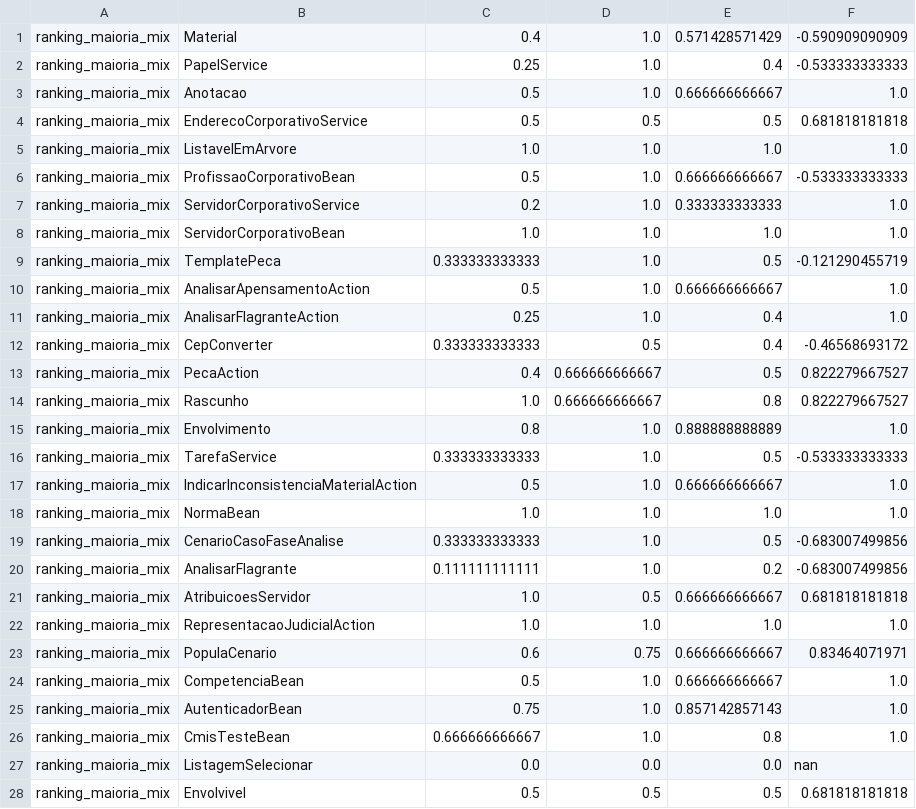
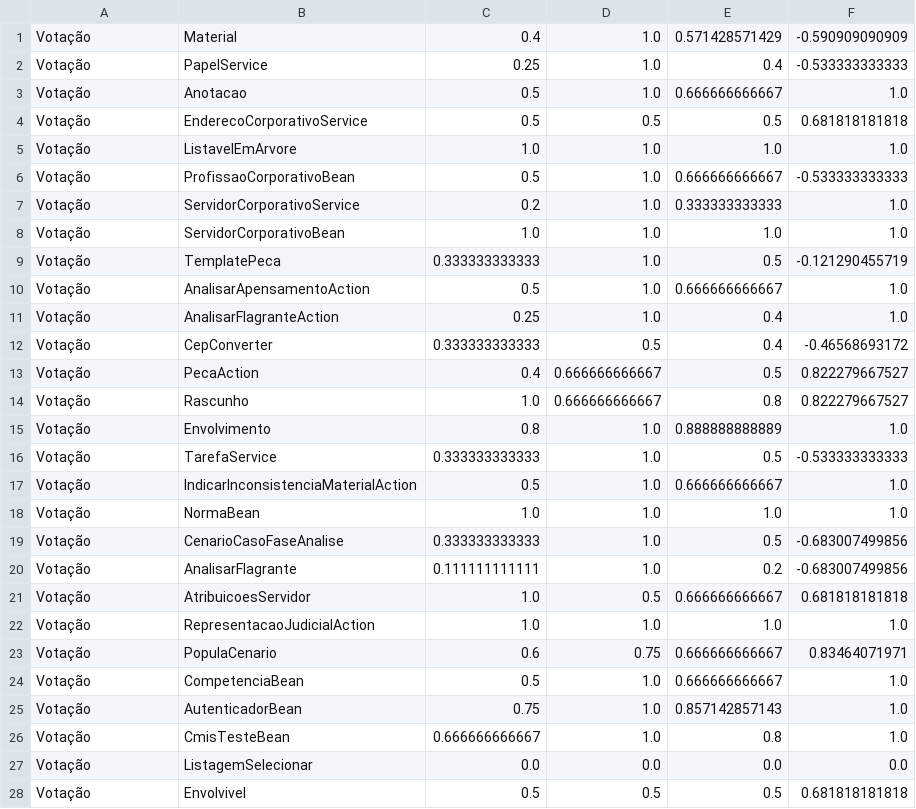
Before and after one commit to ericksonfilipe/analises-consenso-especialistas, a CSV file: acuracia_por_classe.csv, drawn as a sheet; only a part is shown; the diff covers the shown part only.

Commit message:
NDCG value is now 0 when approach didn't have a rank

```diff
--- a/acuracia_por_classe.csv
+++ b/acuracia_por_classe.csv
@@ -1,28 +1,28 @@
-ranking_maioria_mix|Material|0.4|1.0|0.571428571429|-0.590909090909
-ranking_maioria_mix|PapelService|0.25|1.0|0.4|-0.533333333333
-ranking_maioria_mix|Anotacao|0.5|1.0|0.666666666667|1.0
-ranking_maioria_mix|EnderecoCorporativoService|0.5|0.5|0.5|0.681818181818
-ranking_maioria_mix|ListavelEmArvore|1.0|1.0|1.0|1.0
-ranking_maioria_mix|ProfissaoCorporativoBean|0.5|1.0|0.666666666667|-0.533333333333
-ranking_maioria_mix|ServidorCorporativoService|0.2|1.0|0.333333333333|1.0
-ranking_maioria_mix|ServidorCorporativoBean|1.0|1.0|1.0|1.0
-ranking_maioria_mix|TemplatePeca|0.333333333333|1.0|0.5|-0.121290455719
-ranking_maioria_mix|AnalisarApensamentoAction|0.5|1.0|0.666666666667|1.0
-ranking_maioria_mix|AnalisarFlagranteAction|0.25|1.0|0.4|1.0
-ranking_maioria_mix|CepConverter|0.333333333333|0.5|0.4|-0.46568693172
-ranking_maioria_mix|PecaAction|0.4|0.666666666667|0.5|0.822279667527
-ranking_maioria_mix|Rascunho|1.0|0.666666666667|0.8|0.822279667527
-ranking_maioria_mix|Envolvimento|0.8|1.0|0.888888888889|1.0
-ranking_maioria_mix|TarefaService|0.333333333333|1.0|0.5|-0.533333333333
-ranking_maioria_mix|IndicarInconsistenciaMaterialAction|0.5|1.0|0.666666666667|1.0
-ranking_maioria_mix|NormaBean|1.0|1.0|1.0|1.0
-ranking_maioria_mix|CenarioCasoFaseAnalise|0.333333333333|1.0|0.5|-0.683007499856
-ranking_maioria_mix|AnalisarFlagrante|0.111111111111|1.0|0.2|-0.683007499856
-ranking_maioria_mix|AtribuicoesServidor|1.0|0.5|0.666666666667|0.681818181818
-ranking_maioria_mix|RepresentacaoJudicialAction|1.0|1.0|1.0|1.0
-ranking_maioria_mix|PopulaCenario|0.6|0.75|0.666666666667|0.83464071971
-ranking_maioria_mix|CompetenciaBean|0.5|1.0|0.666666666667|1.0
-ranking_maioria_mix|AutenticadorBean|0.75|1.0|0.857142857143|1.0
-ranking_maioria_mix|CmisTesteBean|0.666666666667|1.0|0.8|1.0
-ranking_maioria_mix|ListagemSelecionar|0.0|0.0|0.0|nan
-ranking_maioria_mix|Envolvivel|0.5|0.5|0.5|0.681818181818
+Votação|Material|0.4|1.0|0.571428571429|-0.590909090909
+Votação|PapelService|0.25|1.0|0.4|-0.533333333333
+Votação|Anotacao|0.5|1.0|0.666666666667|1.0
+Votação|EnderecoCorporativoService|0.5|0.5|0.5|0.681818181818
+Votação|ListavelEmArvore|1.0|1.0|1.0|1.0
+Votação|ProfissaoCorporativoBean|0.5|1.0|0.666666666667|-0.533333333333
+Votação|ServidorCorporativoService|0.2|1.0|0.333333333333|1.0
+Votação|ServidorCorporativoBean|1.0|1.0|1.0|1.0
+Votação|TemplatePeca|0.333333333333|1.0|0.5|-0.121290455719
+Votação|AnalisarApensamentoAction|0.5|1.0|0.666666666667|1.0
+Votação|AnalisarFlagranteAction|0.25|1.0|0.4|1.0
+Votação|CepConverter|0.333333333333|0.5|0.4|-0.46568693172
+Votação|PecaAction|0.4|0.666666666667|0.5|0.822279667527
+Votação|Rascunho|1.0|0.666666666667|0.8|0.822279667527
+Votação|Envolvimento|0.8|1.0|0.888888888889|1.0
+Votação|TarefaService|0.333333333333|1.0|0.5|-0.533333333333
+Votação|IndicarInconsistenciaMaterialAction|0.5|1.0|0.666666666667|1.0
+Votação|NormaBean|1.0|1.0|1.0|1.0
+Votação|CenarioCasoFaseAnalise|0.333333333333|1.0|0.5|-0.683007499856
+Votação|AnalisarFlagrante|0.111111111111|1.0|0.2|-0.683007499856
+Votação|AtribuicoesServidor|1.0|0.5|0.666666666667|0.681818181818
+Votação|RepresentacaoJudicialAction|1.0|1.0|1.0|1.0
+Votação|PopulaCenario|0.6|0.75|0.666666666667|0.83464071971
+Votação|CompetenciaBean|0.5|1.0|0.666666666667|1.0
+Votação|AutenticadorBean|0.75|1.0|0.857142857143|1.0
+Votação|CmisTesteBean|0.666666666667|1.0|0.8|1.0
+Votação|ListagemSelecionar|0.0|0.0|0.0|0.0
+Votação|Envolvivel|0.5|0.5|0.5|0.681818181818
```
Also changed, not shown: 96 edited cells elsewhere in this file, acuracia.csv, 18 other files.
